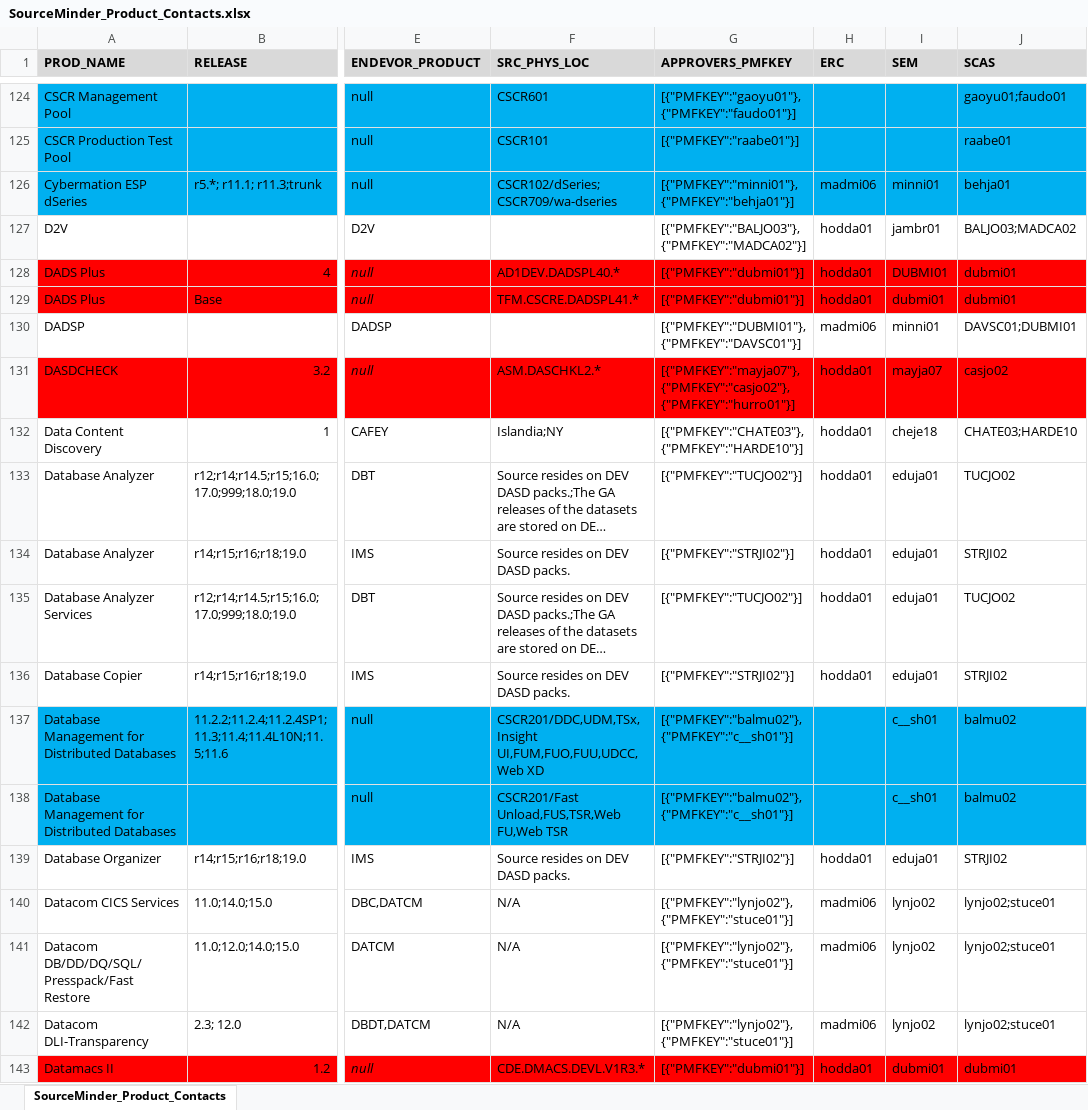
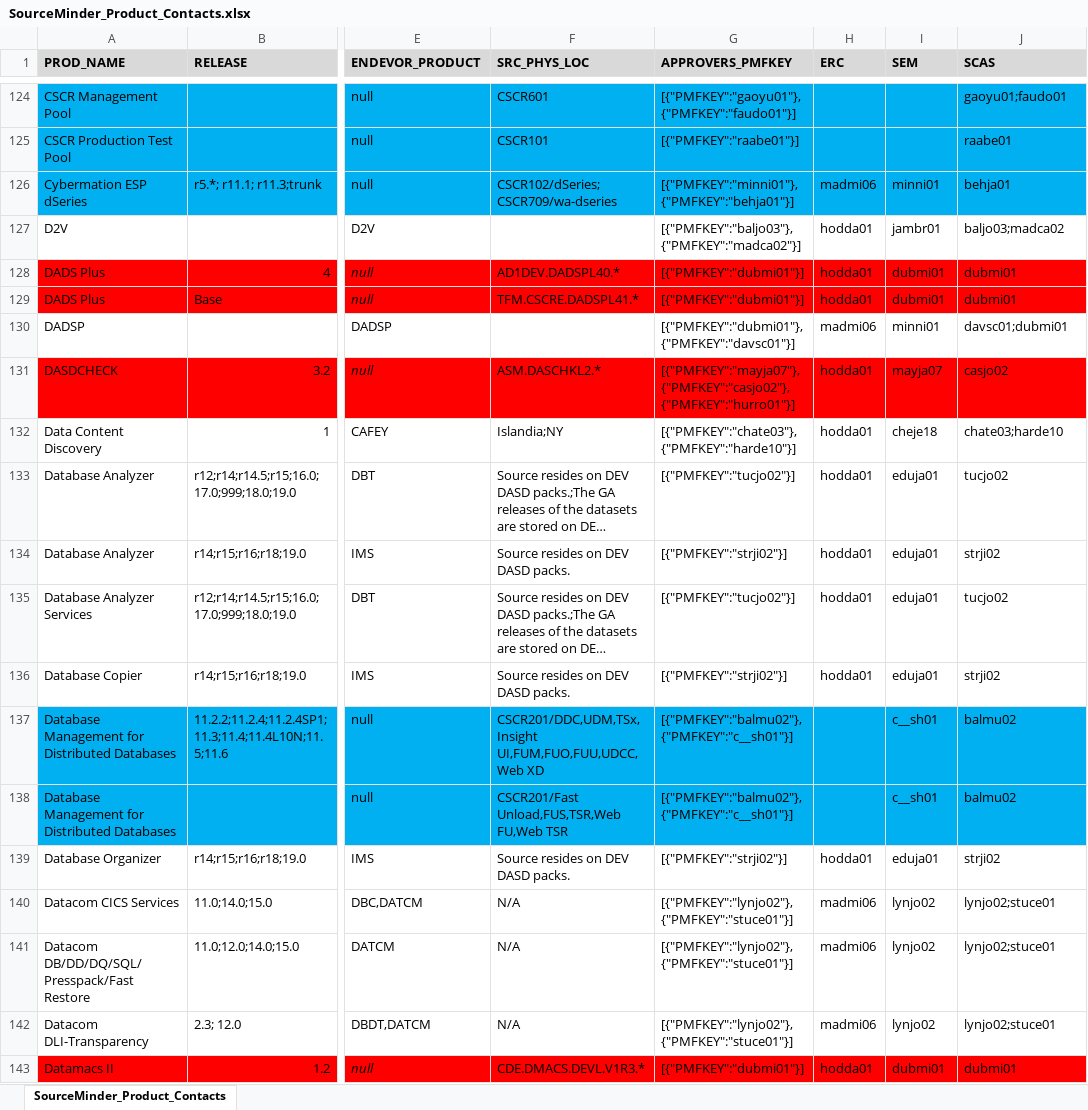
Before and after one commit to morjo02jm/SCM-Attestation-Common-LDAP, an Excel workbook: commonldap/SourceMinder_Product_Contacts.xlsx, sheet SourceMinder_Product_Contacts, drawn as a sheet; only a part is shown, gaps mark what is left out; long unchanged cells end in …; values as stored, in another font and other column widths than the file's, no borders; the diff covers the shown part only; the diff names each change by its address in the sheet, - before the commit and + after, or states it on an @@ line.

Commit message:
Update contact and mapping information

```diff
--- a/commonldap/SourceMinder_Product_Contacts.xlsx (sheet SourceMinder_Product_Contacts)
+++ b/commonldap/SourceMinder_Product_Contacts.xlsx (sheet SourceMinder_Product_Contacts)
-G127 (APPROVERS_PMFKEY): [{"PMFKEY":"BALJO03"},{"PMFKEY":"MADCA02"}]
+G127 (APPROVERS_PMFKEY): [{"PMFKEY":"baljo03"},{"PMFKEY":"madca02"}]
-J127 (SCAS): BALJO03;MADCA02
+J127 (SCAS): baljo03;madca02
-I128 (SEM): DUBMI01
+I128 (SEM): dubmi01
-G130 (APPROVERS_PMFKEY): [{"PMFKEY":"DUBMI01"},{"PMFKEY":"DAVSC01"}]
+G130 (APPROVERS_PMFKEY): [{"PMFKEY":"dubmi01"},{"PMFKEY":"davsc01"}]
-J130 (SCAS): DAVSC01;DUBMI01
+J130 (SCAS): davsc01;dubmi01
-G132 (APPROVERS_PMFKEY): [{"PMFKEY":"CHATE03"},{"PMFKEY":"HARDE10"}]
+G132 (APPROVERS_PMFKEY): [{"PMFKEY":"chate03"},{"PMFKEY":"harde10"}]
-J132 (SCAS): CHATE03;HARDE10
+J132 (SCAS): chate03;harde10
-G133 (APPROVERS_PMFKEY): [{"PMFKEY":"TUCJO02"}]
+G133 (APPROVERS_PMFKEY): [{"PMFKEY":"tucjo02"}]
-J133 (SCAS): TUCJO02
+J133 (SCAS): tucjo02
-G134 (APPROVERS_PMFKEY): [{"PMFKEY":"STRJI02"}]
+G134 (APPROVERS_PMFKEY): [{"PMFKEY":"strji02"}]
-J134 (SCAS): STRJI02
+J134 (SCAS): strji02
-G135 (APPROVERS_PMFKEY): [{"PMFKEY":"TUCJO02"}]
+G135 (APPROVERS_PMFKEY): [{"PMFKEY":"tucjo02"}]
-J135 (SCAS): TUCJO02
+J135 (SCAS): tucjo02
-G136 (APPROVERS_PMFKEY): [{"PMFKEY":"STRJI02"}]
+G136 (APPROVERS_PMFKEY): [{"PMFKEY":"strji02"}]
-J136 (SCAS): STRJI02
+J136 (SCAS): strji02
-G139 (APPROVERS_PMFKEY): [{"PMFKEY":"STRJI02"}]
+G139 (APPROVERS_PMFKEY): [{"PMFKEY":"strji02"}]
-J139 (SCAS): STRJI02
+J139 (SCAS): strji02
```
Also changed, not shown: 349 edited cells elsewhere in this sheet, 2 other files.
